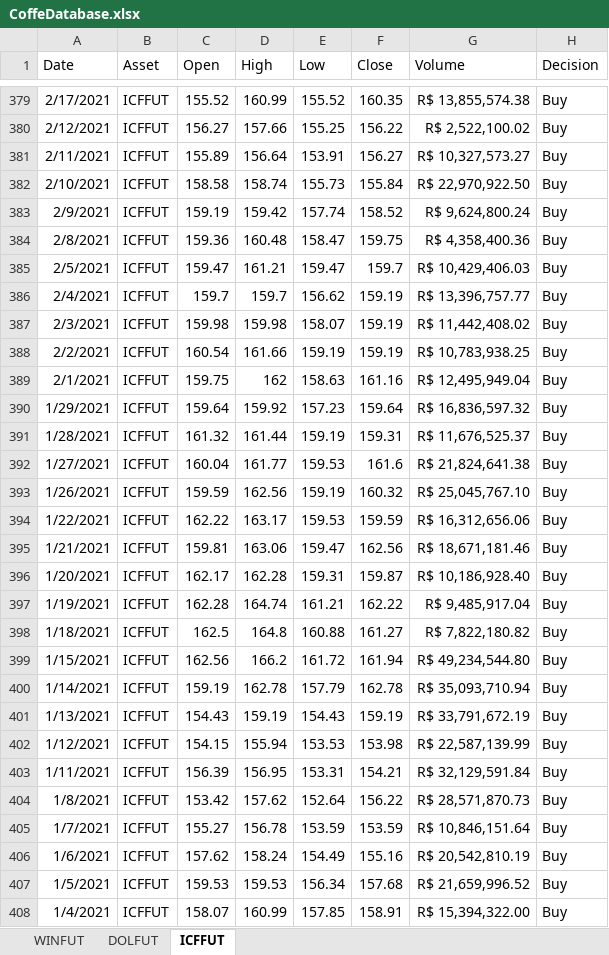
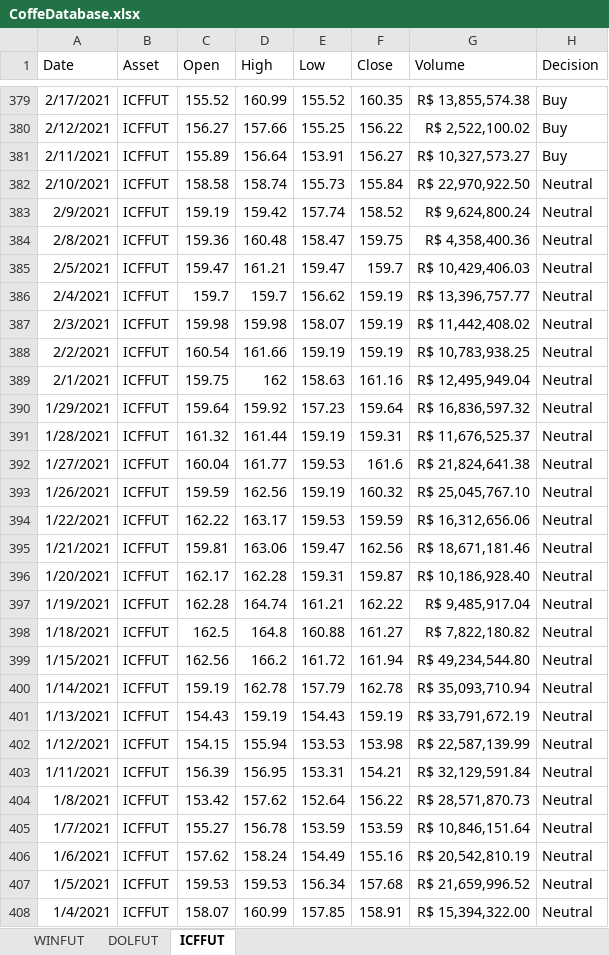
Before and after one commit to mrabelosoares/Coffee-Future-Price-Prediction, an Excel workbook: CoffeDatabase.xlsx, sheet ICFFUT, drawn as a sheet; only a part is shown, gaps mark what is left out; values as stored, in another font and other column widths than the file's, no borders; the diff covers the shown part only; the diff names each change by its address in the sheet, - before the commit and + after, or states it on an @@ line.

Commit message:
Add files via upload

```diff
--- a/CoffeDatabase.xlsx (sheet ICFFUT)
+++ b/CoffeDatabase.xlsx (sheet ICFFUT)
-H382:H408 (Decision): Buy
+H382:H408 (Decision): Neutral
```
Also changed, not shown: 347 edited cells elsewhere in this sheet.
